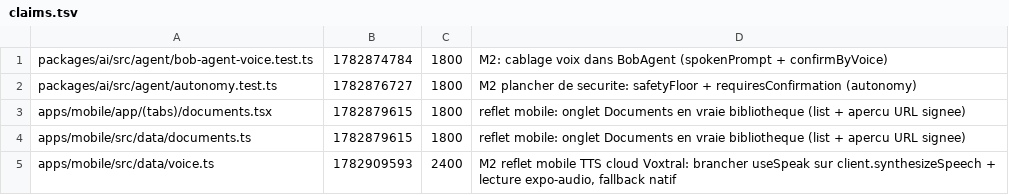
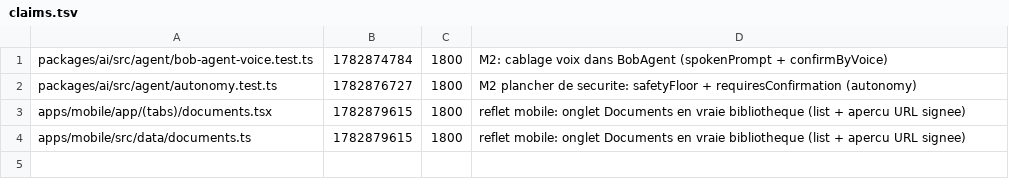
Before and after one commit to GLWebDevAgency/bob-pro, a TSV file: claims.tsv, drawn as a sheet; the diff names each change by its address in the sheet, - before the commit and + after, or states it on an @@ line.

Commit message:
release:apps/mobile/src/data/voice.ts

```diff
--- a/claims.tsv
+++ b/claims.tsv
-row 5: apps/mobile/src/data/voice.ts | 1782909593 | 2400 | M2 reflet mobile TTS cloud Voxtral: brancher useSpeak sur client.synthesizeSpeech + lecture expo-audio, fallback natif
```
Also changed, not shown: 1 other file.
